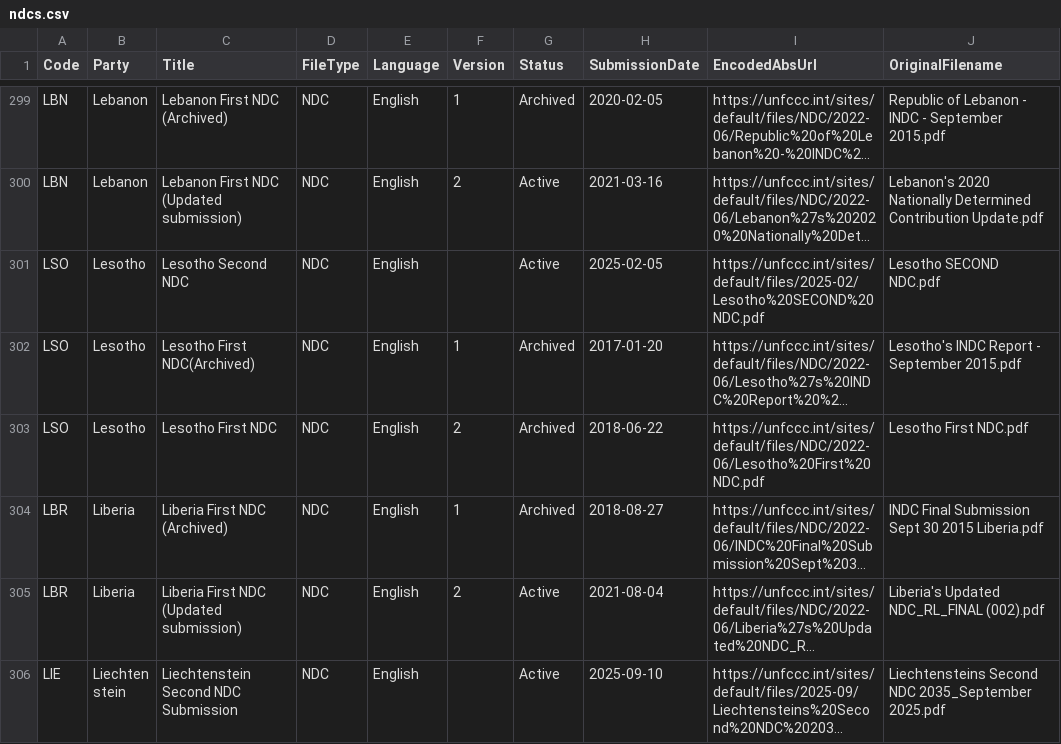
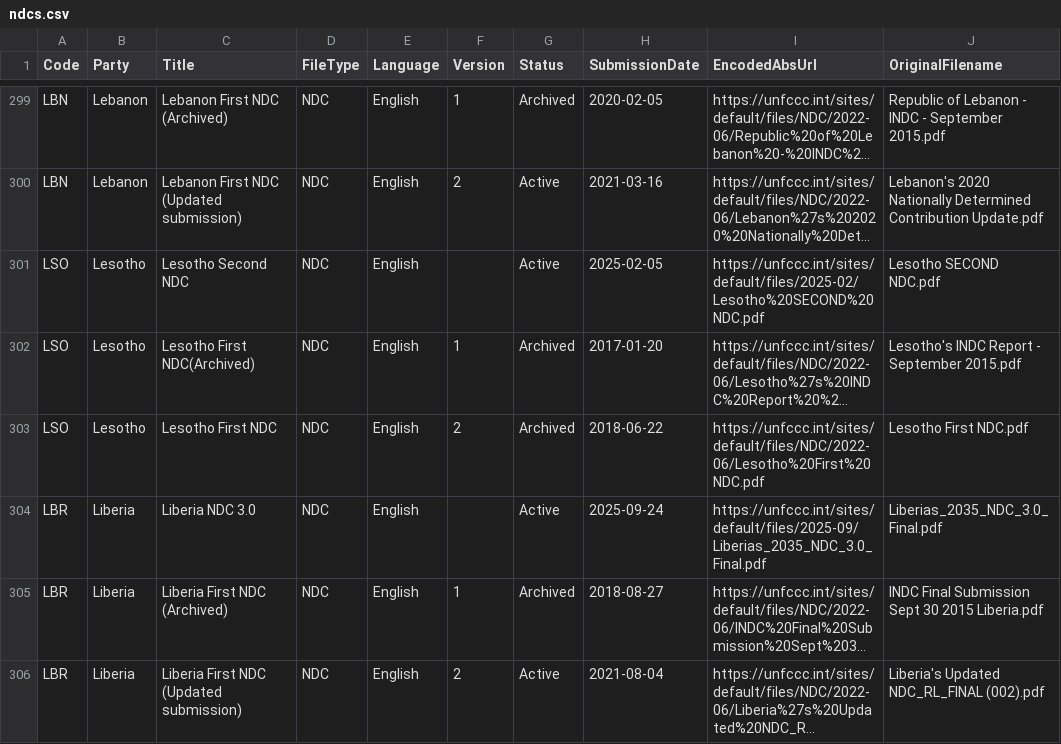
Before and after one commit to openclimatedata/ndcs, a CSV file: data/ndcs.csv, drawn as a sheet; only a part is shown, gaps mark what is left out; the shorter side is filled out with more unchanged rows; long unchanged cells end in …; the diff covers the shown part only; the diff names each change by its address in the sheet, - before the commit and + after, or states it on an @@ line.

Commit message:
5 rows added
  Code: LBR
  Party: Liberia
  Title: Liberia NDC 3.0
  FileType: NDC
  Language: English
  Version:
  Status: Active
  SubmissionDate: 2025-09-24
  EncodedAbsUrl: https://unfccc.int/sites/default/files/2025-09/Liberias_2035_NDC_3.0_Final.pdf
  OriginalFilename: Liberias_2035_NDC_3.0_Final.pdf

  Code: FSM
  Party: Micronesia (Federated States of)
  Title: Federated States of Micronesia NDC 3.0
  FileType: NDC
  Language: English
  Version:
  Status: Active
  SubmissionDate: 2025-09-24
  EncodedAbsUrl: https://unfccc.int/sites/default/files/2025-09/FSM%20NDC%203.0.pdf
  OriginalFilename: FSM NDC 3.0.pdf

  Code: MNG
  Party: Mongolia
  Title: Mongolia NDC 3.0
  FileType: NDC
  Language: English
  Version:
  Status: Active
  SubmissionDate: 2025-09-24
  EncodedAbsUrl: https://unfccc.int/sites/default/files/2025-09/Mongolia%20NDC3_0%20under%20UNFCCC_PA%20FINAL.pdf
  OriginalFilename: Mongolia NDC3_0 under UNFCCC_PA FINAL.pdf

  Code: PAK
  Party: Pakistan
  Title: Pakistan NDC 3.0
  FileType: NDC
  Language: English
  Version:
  Status: Active
  SubmissionDate: 2025-09-24
  EncodedAbsUrl: https://unfccc.int/sites/default/files/2025-09/Pakistan_NDC3.0_24%20Sep.pdf
  OriginalFilename: Pakistan_NDC3.0_24 Sep.pdf

  Code: VUT
  Party: Vanuatu
  Title: Vanuatu NDC 3.0
  FileType: NDC
  Language: English
  Version:
  Status: Active
  SubmissionDate: 2025-09-24
  EncodedAbsUrl: https://unfccc.int/sites/default/files/2025-09/Vanuatu%20NDC%203.0.pdf
  OriginalFilename: Vanuatu NDC 3.0.pdf

```diff
--- a/data/ndcs.csv
+++ b/data/ndcs.csv
+row 304: LBR | Liberia | Liberia NDC 3.0 | NDC | English |  | Active | 2025-09-24 | https://unfccc.int/sites/default/files/2025-09/Liberias_2035_NDC_3.0_Final.pdf | Liberias_2035_NDC_3.0_Final.pdf
```
Also changed, not shown: 4 added rows elsewhere in this file, 1 other file.
